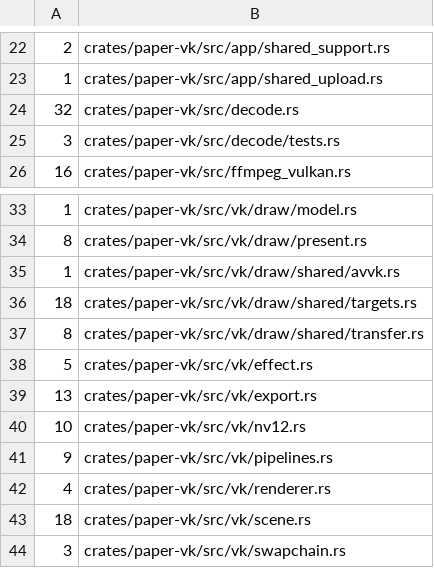
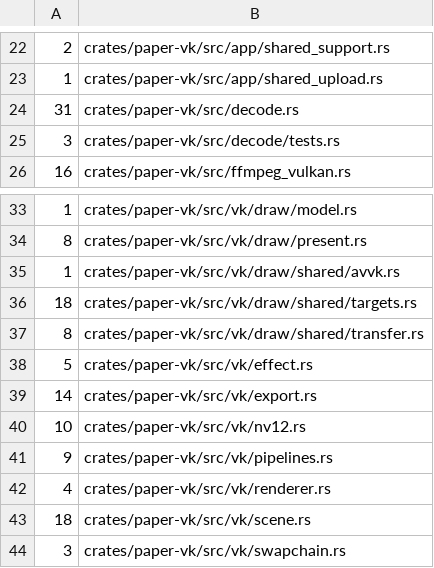
Before and after one commit to liixini/skwd-paper, a TSV file: .ci/unsafe-code-baseline.tsv, drawn as a sheet; only a part is shown, gaps mark what is left out.

```diff
--- a/.ci/unsafe-code-baseline.tsv
+++ b/.ci/unsafe-code-baseline.tsv
@@ -23,3 +23,3 @@
 1	crates/paper-vk/src/app/shared_upload.rs
-32	crates/paper-vk/src/decode.rs
+31	crates/paper-vk/src/decode.rs
 3	crates/paper-vk/src/decode/tests.rs
@@ -38,3 +38,3 @@
 5	crates/paper-vk/src/vk/effect.rs
-13	crates/paper-vk/src/vk/export.rs
+14	crates/paper-vk/src/vk/export.rs
 10	crates/paper-vk/src/vk/nv12.rs
```
Also changed, not shown: 6 other files.
